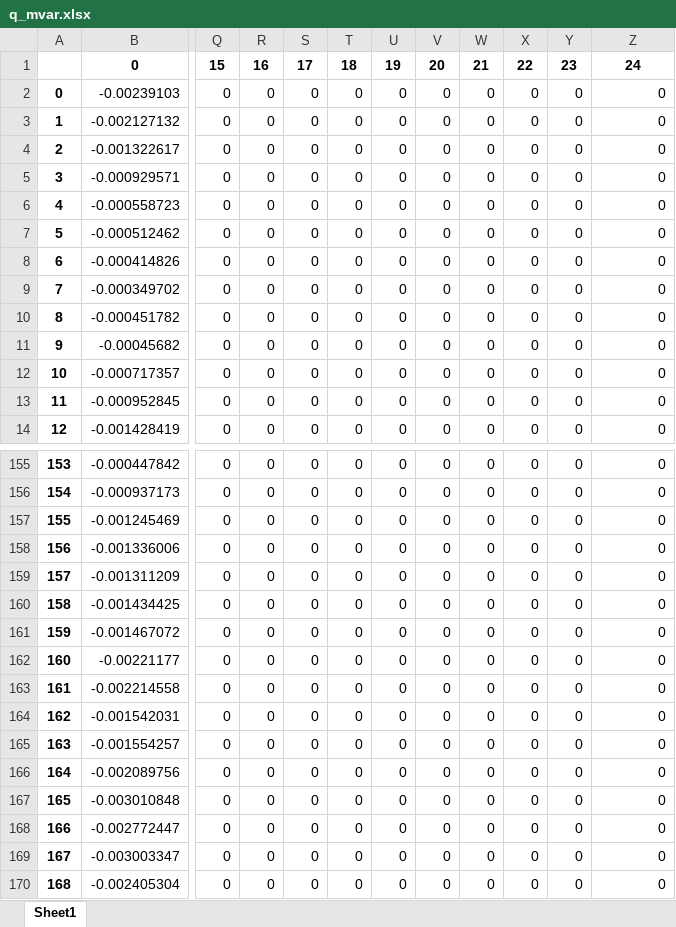
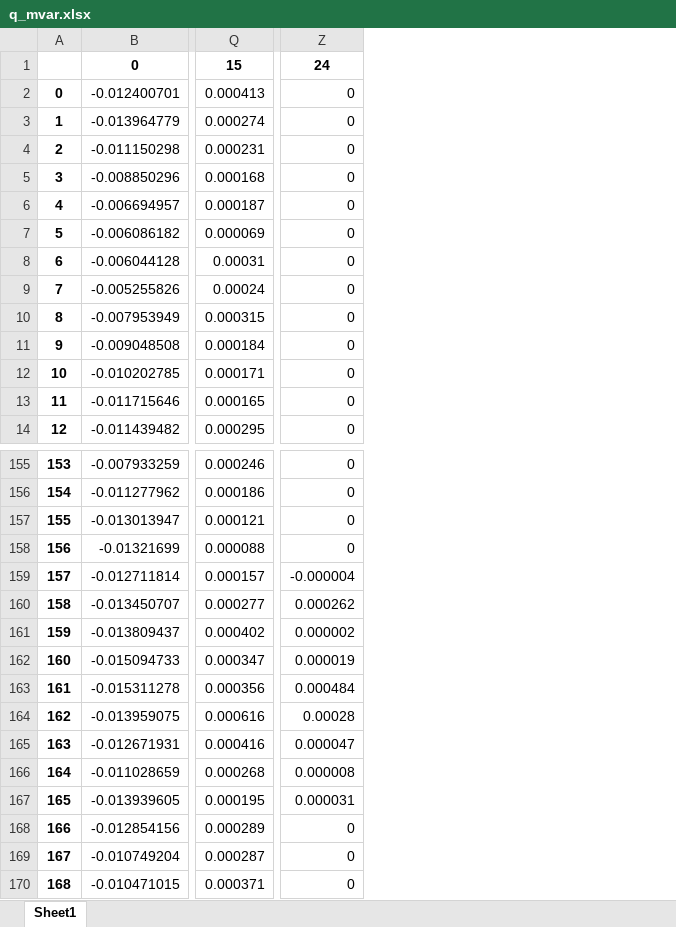
Before and after one commit to viniciusgadelha/congestion_app, an Excel workbook: results/time_series_results/res_bus/q_mvar.xlsx, sheet Sheet1, drawn as a sheet; only a part is shown, gaps mark what is left out; values as stored, in another font and other column widths than the file's, no borders; removed rows and columns are numbered as before the commit, all else as after; the diff covers the shown part only; the diff names each change by its address in the sheet, - before the commit and + after, or states it on an @@ line.

```diff
--- a/results/time_series_results/res_bus/q_mvar.xlsx (sheet Sheet1)
+++ b/results/time_series_results/res_bus/q_mvar.xlsx (sheet Sheet1)
-column B, rows 1-14: 0 | -0.00239103 | -0.002127132 | -0.001322617 | -0.000929571 | -0.000558723 | -0.000512462 | -0.000414826 | -0.000349702 | -0.000451782 | -0.00045682 | -0.000717357 | -0.000952845 | -0.001428419; rows 155-170: -0.000447842 | -0.000937173 | -0.001245469 | -0.001336006 | -0.001311209 | -0.001434425 | -0.001467072 | -0.00221177 | -0.002214558 | -0.001542031 | -0.001554257 | -0.002089756 | -0.003010848 | -0.002772447 | -0.003003347 | -0.002405304
+column B, rows 1-14: 0 | -0.012400701 | -0.013964779 | -0.011150298 | -0.008850296 | -0.006694957 | -0.006086182 | -0.006044128 | -0.005255826 | -0.007953949 | -0.009048508 | -0.010202785 | -0.011715646 | -0.011439482; rows 155-170: -0.007933259 | -0.011277962 | -0.013013947 | -0.01321699 | -0.012711814 | -0.013450707 | -0.013809437 | -0.015094733 | -0.015311278 | -0.013959075 | -0.012671931 | -0.011028659 | -0.013939605 | -0.012854156 | -0.010749204 | -0.010471015
-column Q, rows 1-14: 15 | 0 | 0 | 0 | 0 | 0 | 0 | 0 | 0 | 0 | 0 | 0 | 0 | 0; rows 155-170: all 0
-column R, rows 1-14: 16 | 0 | 0 | 0 | 0 | 0 | 0 | 0 | 0 | 0 | 0 | 0 | 0 | 0; rows 155-170: all 0
-column S, rows 1-14: 17 | 0 | 0 | 0 | 0 | 0 | 0 | 0 | 0 | 0 | 0 | 0 | 0 | 0; rows 155-170: all 0
-column T, rows 1-14: 18 | 0 | 0 | 0 | 0 | 0 | 0 | 0 | 0 | 0 | 0 | 0 | 0 | 0; rows 155-170: all 0
-column U, rows 1-14: 19 | 0 | 0 | 0 | 0 | 0 | 0 | 0 | 0 | 0 | 0 | 0 | 0 | 0; rows 155-170: all 0
-column V, rows 1-14: 20 | 0 | 0 | 0 | 0 | 0 | 0 | 0 | 0 | 0 | 0 | 0 | 0 | 0; rows 155-170: all 0
-column W, rows 1-14: 21 | 0 | 0 | 0 | 0 | 0 | 0 | 0 | 0 | 0 | 0 | 0 | 0 | 0; rows 155-170: all 0
-column X, rows 1-14: 22 | 0 | 0 | 0 | 0 | 0 | 0 | 0 | 0 | 0 | 0 | 0 | 0 | 0; rows 155-170: all 0
-column Y, rows 1-14: 23 | 0 | 0 | 0 | 0 | 0 | 0 | 0 | 0 | 0 | 0 | 0 | 0 | 0; rows 155-170: all 0
+column Q, rows 1-14: 15 | 0.000413 | 0.000274 | 0.000231 | 0.000168 | 0.000187 | 0.000069 | 0.00031 | 0.00024 | 0.000315 | 0.000184 | 0.000171 | 0.000165 | 0.000295; rows 155-170: 0.000246 | 0.000186 | 0.000121 | 0.000088 | 0.000157 | 0.000277 | 0.000402 | 0.000347 | 0.000356 | 0.000616 | 0.000416 | 0.000268 | 0.000195 | 0.000289 | 0.000287 | 0.000371
-Z159: 0
+Z159: -0.000004
-Z160: 0
+Z160: 0.000262
-Z161: 0
+Z161: 0.000002
-Z162: 0
+Z162: 0.000019
-Z163: 0
+Z163: 0.000484
-Z164: 0
+Z164: 0.00028
-Z165: 0
+Z165: 0.000047
-Z166: 0
+Z166: 0.000008
-Z167: 0
+Z167: 0.000031
```
Also changed, not shown: 26 added columns, 17 removed columns and 11 edited cells elsewhere in this sheet, results/time_series_results/res_bus/va_degree.xlsx, results/time_series_results/res_bus/vm_pu.xlsx, 17 other files.
